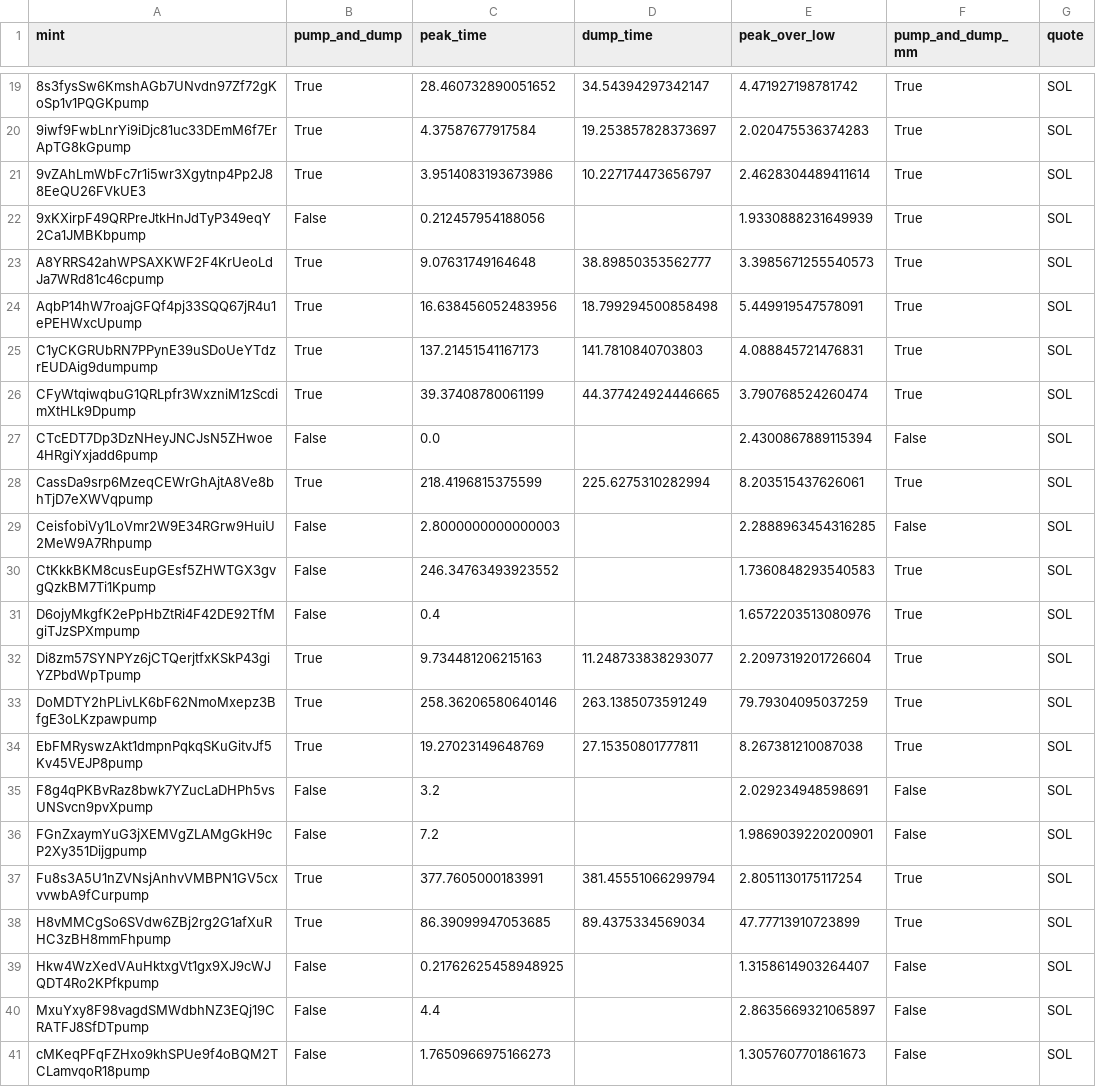
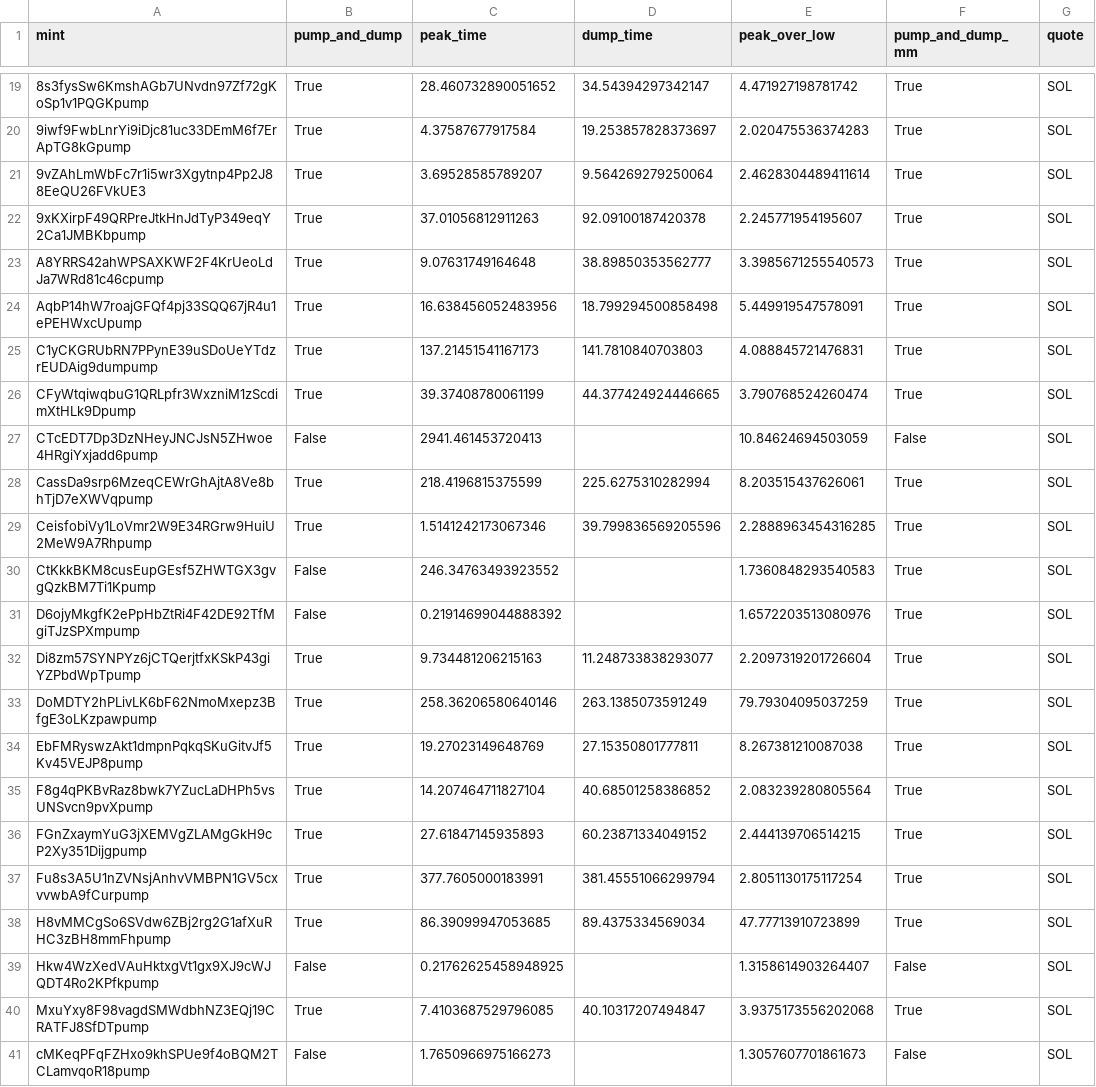
Before and after one commit to sanjayashokbuilds/meme-hawkes, a CSV file: data/processed/labels.csv, drawn as a sheet; only a part is shown, gaps mark what is left out; the diff covers the shown part only.

Commit message:
Stage 4: two-type Hawkes model + dataset

```diff
--- a/data/processed/labels.csv
+++ b/data/processed/labels.csv
@@ -20,4 +20,4 @@ mint,pump_and_dump,peak_time,dump_time,peak_over_low,pump_and_dump_mm,quote
 9iwf9FwbLnrYi9iDjc81uc33DEmM6f7ErApTG8kGpump,True,4.37587677917584,19.253857828373697,2.020475536374283,True,SOL
-9vZAhLmWbFc7r1i5wr3Xgytnp4Pp2J88EeQU26FVkUE3,True,3.9514083193673986,10.227174473656797,2.4628304489411614,True,SOL
-9xKXirpF49QRPreJtkHnJdTyP349eqY2Ca1JMBKbpump,False,0.212457954188056,,1.9330888231649939,True,SOL
+9vZAhLmWbFc7r1i5wr3Xgytnp4Pp2J88EeQU26FVkUE3,True,3.69528585789207,9.564269279250064,2.4628304489411614,True,SOL
+9xKXirpF49QRPreJtkHnJdTyP349eqY2Ca1JMBKbpump,True,37.01056812911263,92.09100187420378,2.245771954195607,True,SOL
 A8YRRS42ahWPSAXKWF2F4KrUeoLdJa7WRd81c46cpump,True,9.07631749164648,38.89850353562777,3.3985671255540573,True,SOL
@@ -26,7 +26,7 @@ C1yCKGRUbRN7PPynE39uSDoUeYTdzrEUDAig9dumpump,True,137.21451541167173,141.7810840
 CFyWtqiwqbuG1QRLpfr3WxzniM1zScdimXtHLk9Dpump,True,39.37408780061199,44.377424924446665,3.790768524260474,True,SOL
-CTcEDT7Dp3DzNHeyJNCJsN5ZHwoe4HRgiYxjadd6pump,False,0.0,,2.4300867889115394,False,SOL
+CTcEDT7Dp3DzNHeyJNCJsN5ZHwoe4HRgiYxjadd6pump,False,2941.461453720413,,10.84624694503059,False,SOL
 CassDa9srp6MzeqCEWrGhAjtA8Ve8bhTjD7eXWVqpump,True,218.4196815375599,225.6275310282994,8.203515437626061,True,SOL
-CeisfobiVy1LoVmr2W9E34RGrw9HuiU2MeW9A7Rhpump,False,2.8000000000000003,,2.2888963454316285,False,SOL
+CeisfobiVy1LoVmr2W9E34RGrw9HuiU2MeW9A7Rhpump,True,1.5141242173067346,39.799836569205596,2.2888963454316285,True,SOL
 CtKkkBKM8cusEupGEsf5ZHWTGX3gvgQzkBM7Ti1Kpump,False,246.34763493923552,,1.7360848293540583,True,SOL
-D6ojyMkgfK2ePpHbZtRi4F42DE92TfMgiTJzSPXmpump,False,0.4,,1.6572203513080976,True,SOL
+D6ojyMkgfK2ePpHbZtRi4F42DE92TfMgiTJzSPXmpump,False,0.21914699044888392,,1.6572203513080976,True,SOL
 Di8zm57SYNPYz6jCTQerjtfxKSkP43giYZPbdWpTpump,True,9.734481206215163,11.248733838293077,2.2097319201726604,True,SOL
@@ -34,4 +34,4 @@ DoMDTY2hPLivLK6bF62NmoMxepz3BfgE3oLKzpawpump,True,258.36206580640146,263.1385073
 EbFMRyswzAkt1dmpnPqkqSKuGitvJf5Kv45VEJP8pump,True,19.27023149648769,27.15350801777811,8.267381210087038,True,SOL
-F8g4qPKBvRaz8bwk7YZucLaDHPh5vsUNSvcn9pvXpump,False,3.2,,2.029234948598691,False,SOL
-FGnZxaymYuG3jXEMVgZLAMgGkH9cP2Xy351Dijgpump,False,7.2,,1.9869039220200901,False,SOL
+F8g4qPKBvRaz8bwk7YZucLaDHPh5vsUNSvcn9pvXpump,True,14.207464711827104,40.68501258386852,2.083239280805564,True,SOL
+FGnZxaymYuG3jXEMVgZLAMgGkH9cP2Xy351Dijgpump,True,27.61847145935893,60.23871334049152,2.444139706514215,True,SOL
 Fu8s3A5U1nZVNsjAnhvVMBPN1GV5cxvvwbA9fCurpump,True,377.7605000183991,381.45551066299794,2.8051130175117254,True,SOL
@@ -39,3 +39,3 @@ H8vMMCgSo6SVdw6ZBj2rg2G1afXuRHC3zBH8mmFhpump,True,86.39099947053685,89.437533456
 Hkw4WzXedVAuHktxgVt1gx9XJ9cWJQDT4Ro2KPfkpump,False,0.21762625458948925,,1.3158614903264407,False,SOL
-MxuYxy8F98vagdSMWdbhNZ3EQj19CRATFJ8SfDTpump,False,4.4,,2.8635669321065897,False,SOL
+MxuYxy8F98vagdSMWdbhNZ3EQj19CRATFJ8SfDTpump,True,7.4103687529796085,40.10317207494847,3.9375173556202068,True,SOL
 cMKeqPFqFZHxo9khSPUe9f4oBQM2TCLamvqoR18pump,False,1.7650966975166273,,1.3057607701861673,False,SOL
```
Also changed, not shown: 9 edited cells elsewhere in this file, 11 other files.
